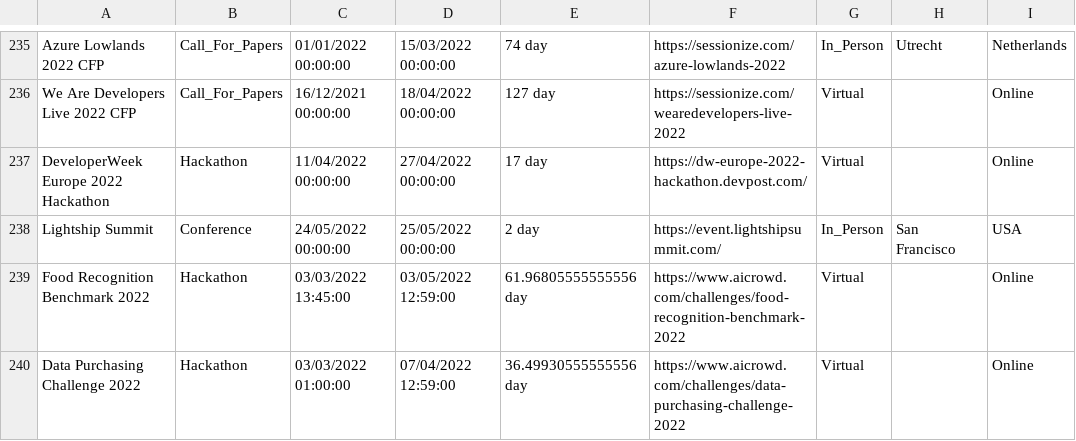
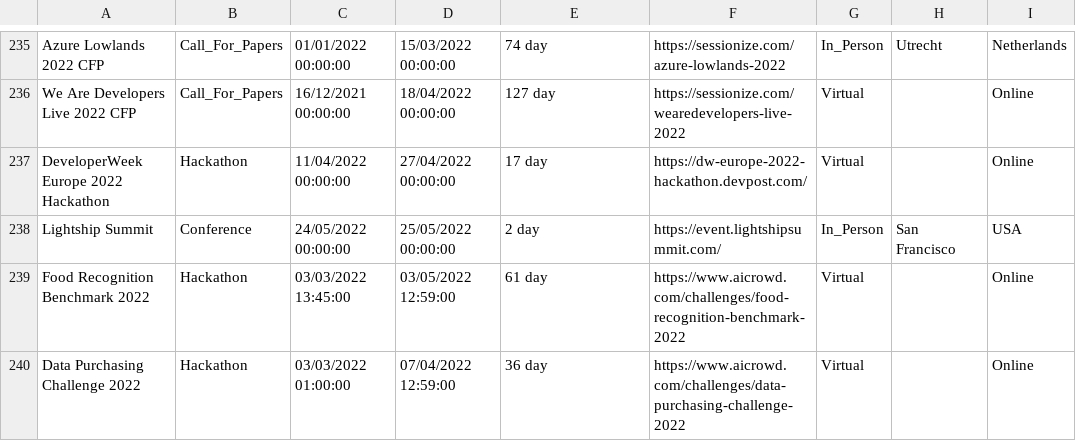
Before and after one commit to Avanade/TechCommunityCalendar, a CSV file: src/TechCommunityCalendar.Solution/TechCommunityCalendar.CoreWebApplication/wwwroot/Data/TechEvents.csv, drawn as a sheet; only a part is shown, gaps mark what is left out.

Commit message:
Decimal place data updated

```diff
--- a/src/TechCommunityCalendar.Solution/TechCommunityCalendar.CoreWebApplication/wwwroot/Data/TechEvents.csv
+++ b/src/TechCommunityCalendar.Solution/TechCommunityCalendar.CoreWebApplication/wwwroot/Data/TechEvents.csv
@@ -238,3 +238,3 @@ DeveloperWeek Europe 2022 Hackathon,Hackathon,11/04/2022 00:00:00,27/04/2022 00:
 Lightship Summit,Conference,24/05/2022 00:00:00,25/05/2022 00:00:00,2 day,https://event.lightshipsummit.com/,In_Person,San Francisco,USA
-Food Recognition Benchmark 2022,Hackathon,03/03/2022 13:45:00,03/05/2022 12:59:00,61.96805555555556 day,https://www.aicrowd.com/challenges/food-recognition-benchmark-2022,Virtual,,Online
-Data Purchasing Challenge 2022,Hackathon,03/03/2022 01:00:00,07/04/2022 12:59:00,36.49930555555556 day,https://www.aicrowd.com/challenges/data-purchasing-challenge-2022,Virtual,,Online
+Food Recognition Benchmark 2022,Hackathon,03/03/2022 13:45:00,03/05/2022 12:59:00,61 day,https://www.aicrowd.com/challenges/food-recognition-benchmark-2022,Virtual,,Online
+Data Purchasing Challenge 2022,Hackathon,03/03/2022 01:00:00,07/04/2022 12:59:00,36 day,https://www.aicrowd.com/challenges/data-purchasing-challenge-2022,Virtual,,Online
```
